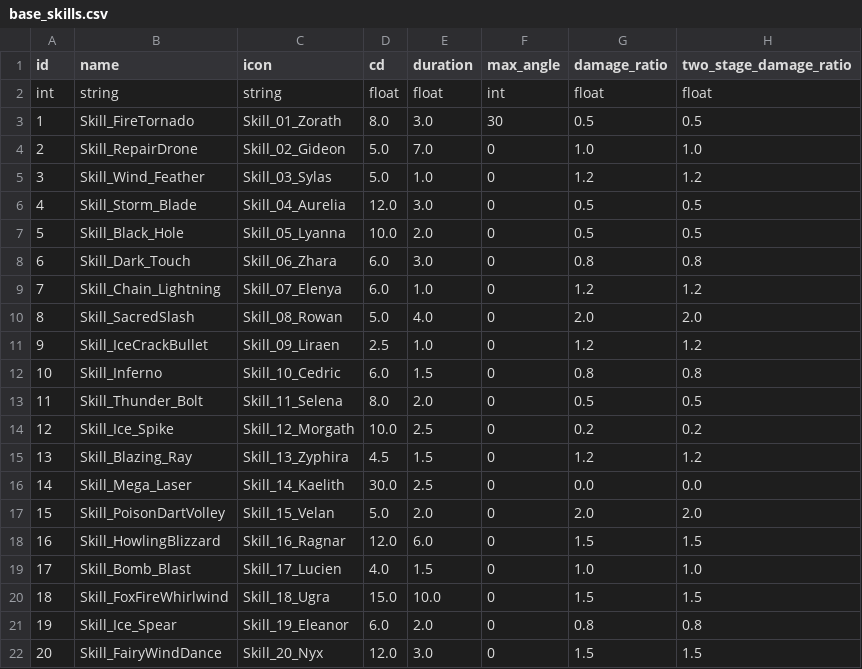
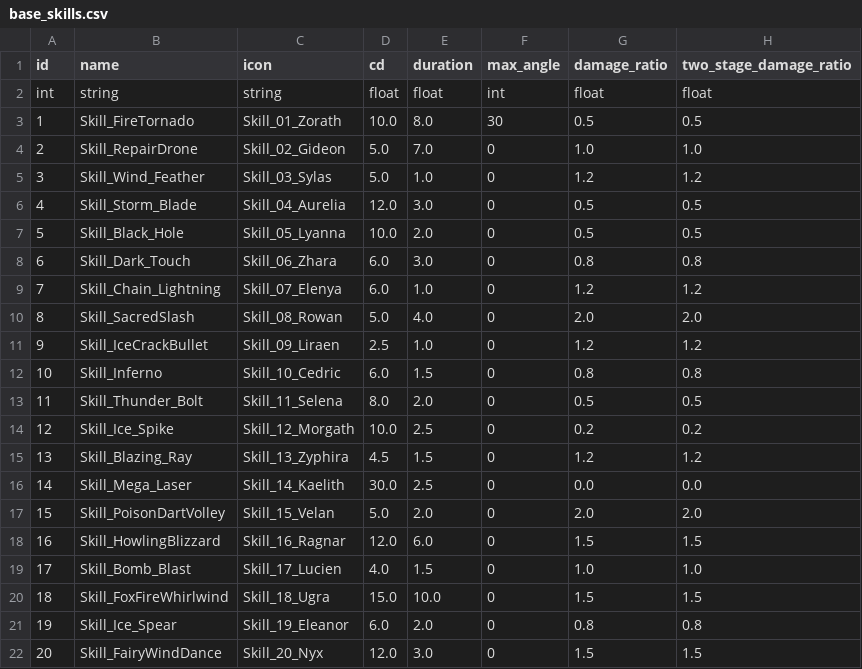
Before and after one commit to AlgoriaNet/project1-server, a CSV file: lib/config/base_skills.csv, drawn as a sheet; only a part is shown; the diff names each change by its address in the sheet, - before the commit and + after, or states it on an @@ line.

```diff
--- a/lib/config/base_skills.csv
+++ b/lib/config/base_skills.csv
-D3 (cd): 8.0
+D3 (cd): 10.0
-E3 (duration): 3.0
+E3 (duration): 8.0
```
